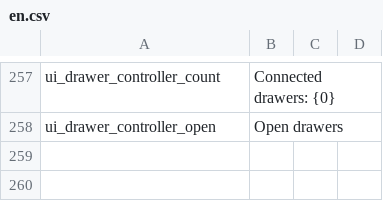
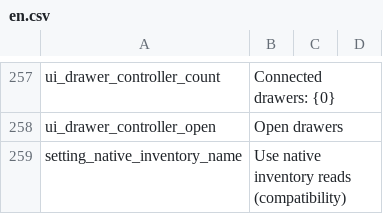
Before and after one commit to Eviadc/DeepSpaceAE, a CSV file: assets/game/Localization/en.csv, drawn as a sheet; only a part is shown, gaps mark what is left out; the diff covers the shown part only; the diff names each change by its address in the sheet, - before the commit and + after, or states it on an @@ line.

Commit message:
Adapt retiring reflection and add native compatibility settings
Use public Unity UI and TMPro APIs, bind native drawer layout methods once through ModReflect, and preserve constant-time visible-stock validation. Add independent native inventory-read and full drawer-validation settings, both off by default, and native scanner/hash gates to builds and packages.

Validation: 144 model/asset tests, 56 Harmony bindings, 1470 methods scanned with no findings or capabilities, 13 drawer and 17 UI/storage runtime cases including native save/reload. At 4096 real instances, 200 layouts produced 200 item callbacks in 37.79 ms in the measured run. All four compatibility combinations passed.

Corresponding tested local source: a5e848abd4d0b9b38f2c8497017c14b0c486e181. This tree matches local documentation head 96fcc10e21c167ffabbf6838249a7743a608f965 exactly; only Workshop description changes follow the tested product inputs. Preserve the validated DLLs during publication. Actual future Rev14 binary and hardware mouse input were not executed.

```diff
--- a/assets/game/Localization/en.csv
+++ b/assets/game/Localization/en.csv
+row 259: setting_native_inventory_name | Use native inventory reads (compatibility)
```
Also changed, not shown: 3 added rows elsewhere in this file, assets/game/Localization/zh.csv, 25 other files.
